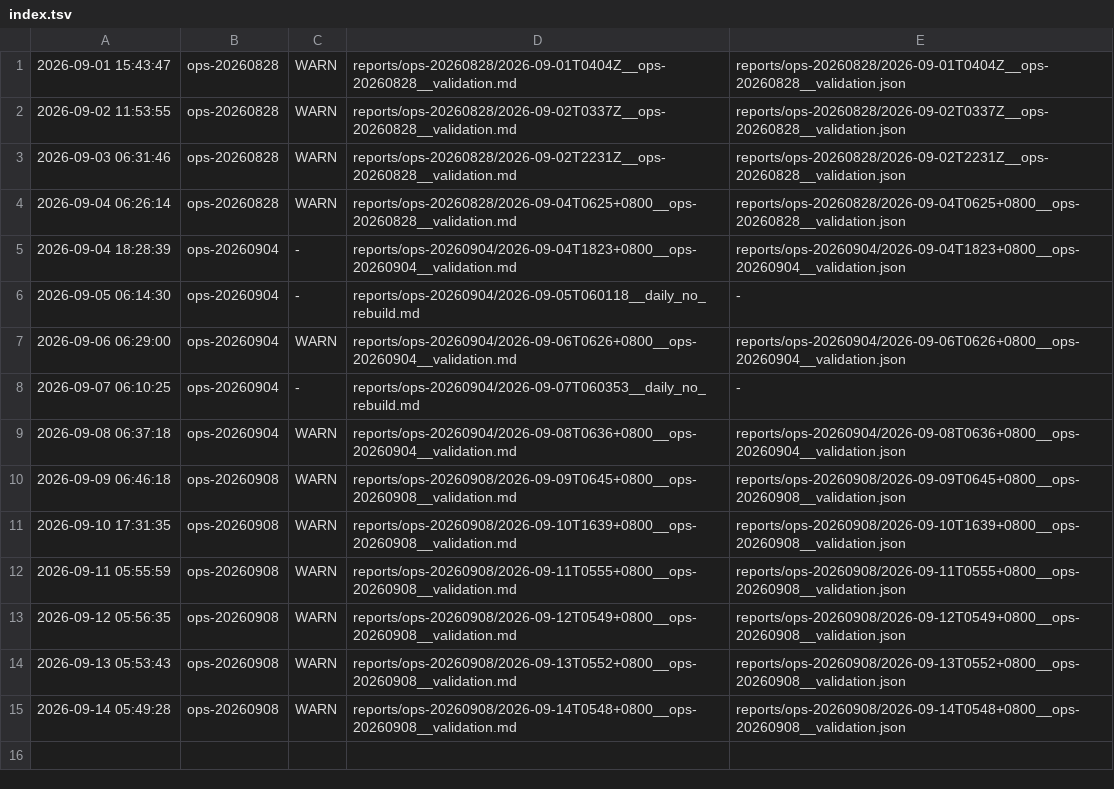
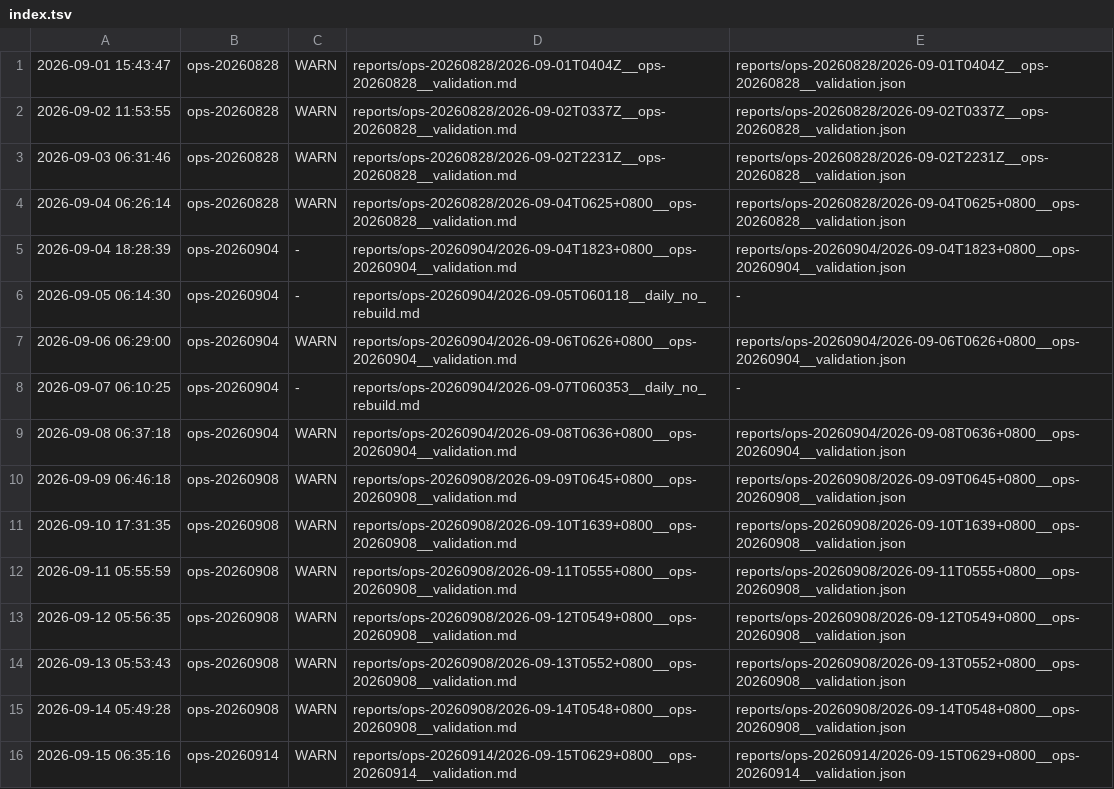
Before and after one commit to ziyang-cheng/SuperNPUBench, a TSV file: reports/index.tsv, drawn as a sheet; the diff names each change by its address in the sheet, - before the commit and + after, or states it on an @@ line.

Commit message:
report: ops-20260914 @ 2026-09-15 06:35:16 verdict=WARN

```diff
--- a/reports/index.tsv
+++ b/reports/index.tsv
+row 16: 2026-09-15 06:35:16 | ops-20260914 | WARN | reports/ops-20260914/2026-09-15T0629+0800__ops-20260914__validation.md | reports/ops-20260914/2026-09-15T0629+0800__ops-20260914__validation.json
```
Also changed, not shown: 3 other files.
